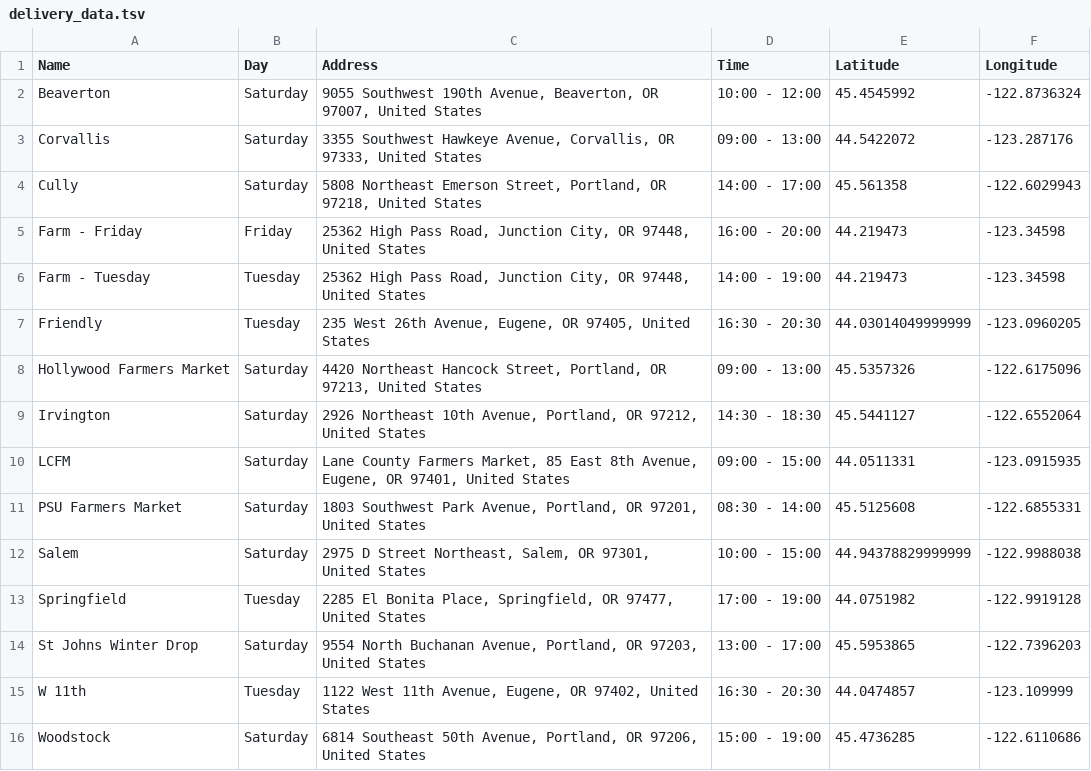
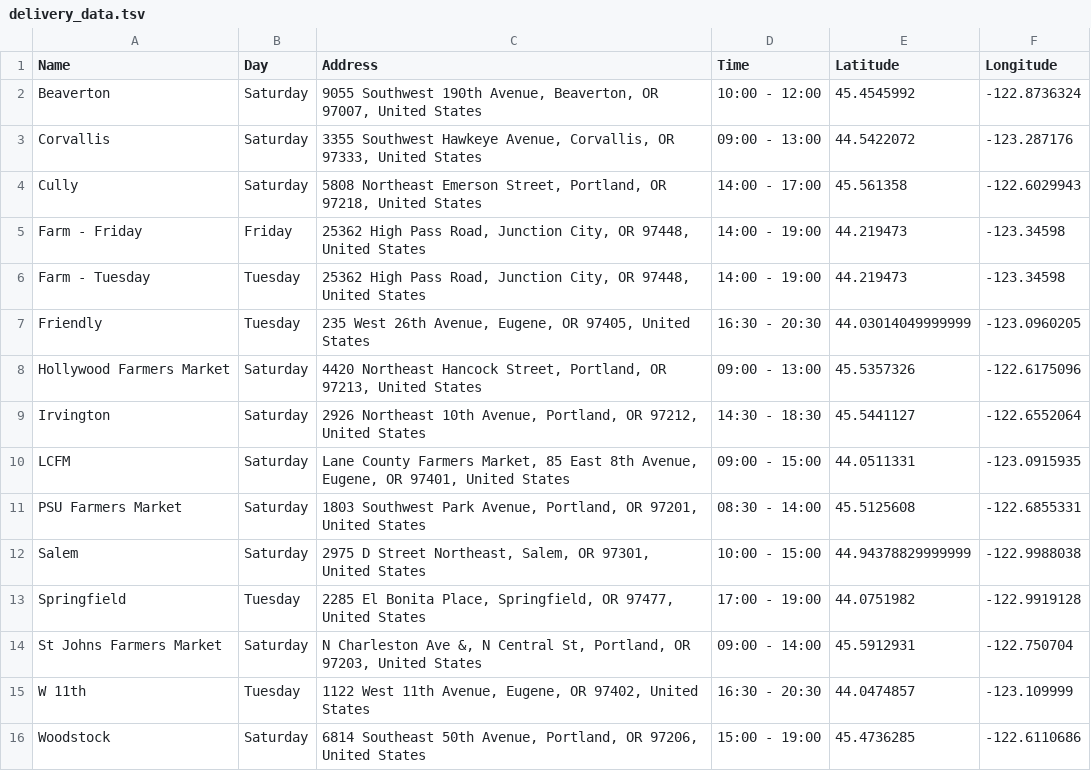
Before and after one commit to jdeck88/ffcsa_scripts, a TSV file: localline/data/delivery_data.tsv, drawn as a sheet.

```diff
--- a/localline/data/delivery_data.tsv
+++ b/localline/data/delivery_data.tsv
@@ -4,3 +4,3 @@ Corvallis	Saturday	3355 Southwest Hawkeye Avenue, Corvallis, OR 97333, United St
 Cully	Saturday	5808 Northeast Emerson Street, Portland, OR 97218, United States	14:00 - 17:00	45.561358	-122.6029943
-Farm - Friday	Friday	25362 High Pass Road, Junction City, OR 97448, United States	16:00 - 20:00	44.219473	-123.34598
+Farm - Friday	Friday	25362 High Pass Road, Junction City, OR 97448, United States	14:00 - 19:00	44.219473	-123.34598
 Farm - Tuesday	Tuesday	25362 High Pass Road, Junction City, OR 97448, United States	14:00 - 19:00	44.219473	-123.34598
@@ -13,3 +13,3 @@ Salem	Saturday	2975 D Street Northeast, Salem, OR 97301, United States	10:00 - 1
 Springfield	Tuesday	2285 El Bonita Place, Springfield, OR 97477, United States	17:00 - 19:00	44.0751982	-122.9919128
-St Johns Winter Drop	Saturday	9554 North Buchanan Avenue, Portland, OR 97203, United States	13:00 - 17:00	45.5953865	-122.7396203
+St Johns Farmers Market	Saturday	N Charleston Ave &, N Central St, Portland, OR 97203, United States	09:00 - 14:00	45.5912931	-122.750704
 W 11th	Tuesday	1122 West 11th Avenue, Eugene, OR 97402, United States	16:30 - 20:30	44.0474857	-123.109999
```
Also changed, not shown: 1 other file.
